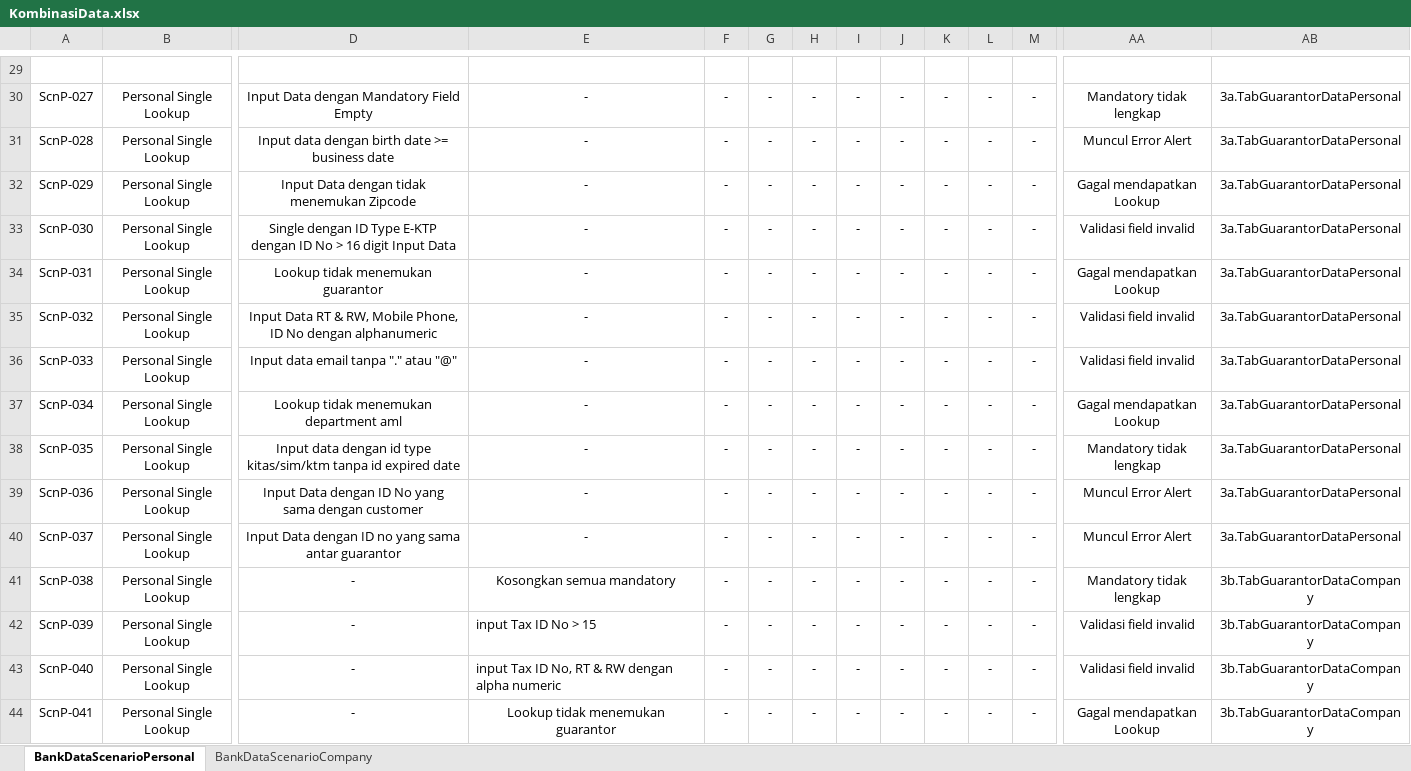
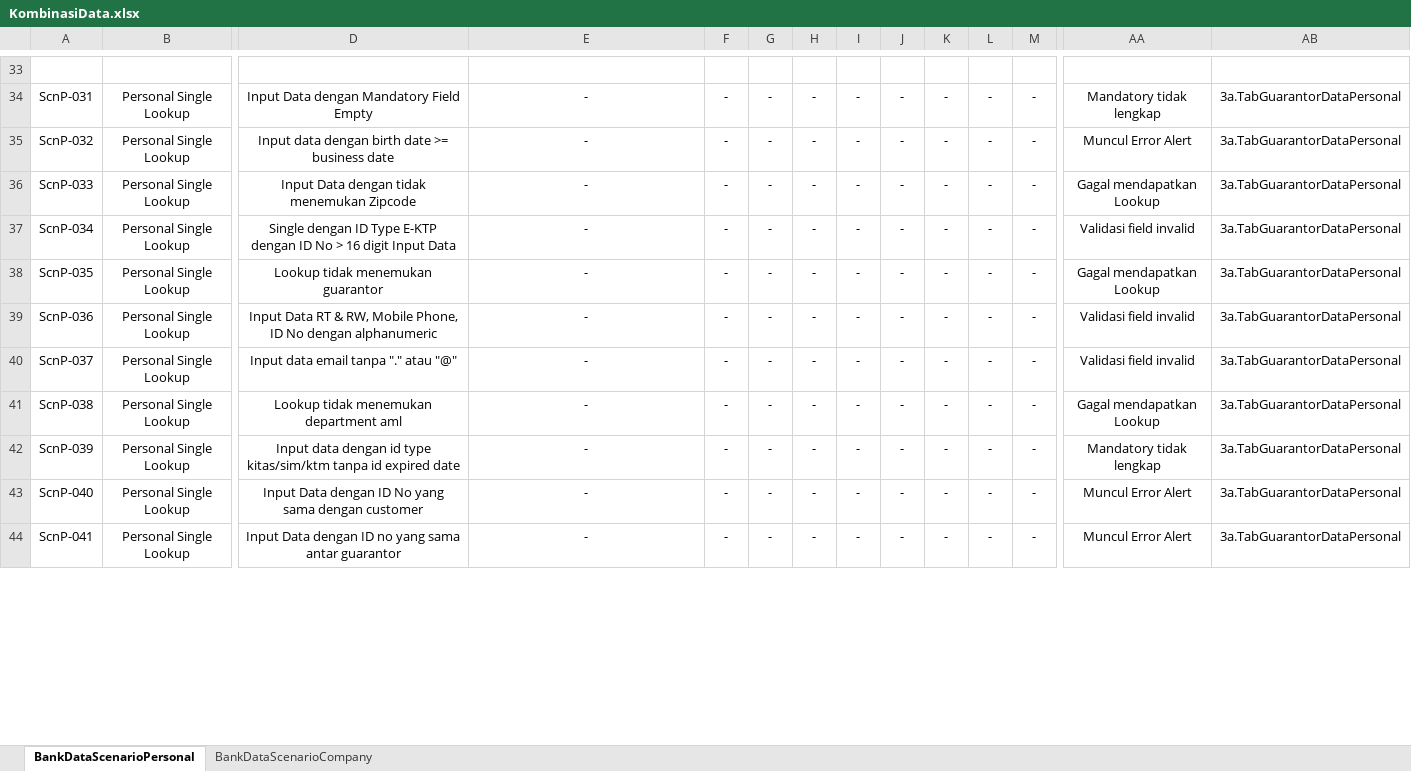
Before and after one commit to qcadins/DemoWorkflow, an Excel workbook: Excel/KombinasiData.xlsx, sheet BankDataScenarioPersonal, drawn as a sheet; only a part is shown, gaps mark what is left out; values as stored, in another font and other column widths than the file's, no borders; removed rows and columns are numbered as before the commit, all else as after; rows hold the shown columns only; the diff covers the shown part only; the diff names each change by its address in the sheet, - before the commit and + after, or states it on an @@ line.

```diff
--- a/Excel/KombinasiData.xlsx (sheet BankDataScenarioPersonal)
+++ b/Excel/KombinasiData.xlsx (sheet BankDataScenarioPersonal)
-row 30: ScnP-027 | Personal Single Lookup | Input Data dengan Mandatory Field Empty | - | - | - | - | - | - | - | - | - | Mandatory tidak lengkap | 3a.TabGuarantorDataPersonal
-row 31: ScnP-028 | Personal Single Lookup | Input data dengan birth date >= business date | - | - | - | - | - | - | - | - | - | Muncul Error Alert | 3a.TabGuarantorDataPersonal
-row 32: ScnP-029 | Personal Single Lookup | Input Data dengan tidak menemukan Zipcode | - | - | - | - | - | - | - | - | - | Gagal mendapatkan Lookup | 3a.TabGuarantorDataPersonal
-row 33: ScnP-030 | Personal Single Lookup | Single dengan ID Type E-KTP dengan ID No > 16 digit Input Data | - | - | - | - | - | - | - | - | - | Validasi field invalid | 3a.TabGuarantorDataPersonal
-D34: Lookup tidak menemukan guarantor
+D34: Input Data dengan Mandatory Field Empty
-AA34: Gagal mendapatkan Lookup
+AA34: Mandatory tidak lengkap
-D35: Input Data RT & RW, Mobile Phone, ID No dengan alphanumeric
+D35: Input data dengan birth date >= business date
-AA35: Validasi field invalid
+AA35: Muncul Error Alert
-D36: Input data email tanpa "." atau "@"
+D36: Input Data dengan tidak menemukan Zipcode
-AA36: Validasi field invalid
+AA36: Gagal mendapatkan Lookup
-D37: Lookup tidak menemukan department aml
+D37: Single dengan ID Type E-KTP dengan ID No > 16 digit Input Data
-AA37: Gagal mendapatkan Lookup
+AA37: Validasi field invalid
-D38: Input data dengan id type kitas/sim/ktm tanpa id expired date
+D38: Lookup tidak menemukan guarantor
-AA38: Mandatory tidak lengkap
+AA38: Gagal mendapatkan Lookup
-D39: Input Data dengan ID No yang sama dengan customer
+D39: Input Data RT & RW, Mobile Phone, ID No dengan alphanumeric
-AA39:AA40: Muncul Error Alert
+AA39:AA40: Validasi field invalid
-D40: Input Data dengan ID no yang sama antar guarantor
+D40: Input data email tanpa "." atau "@"
-D41: -
+D41: Lookup tidak menemukan department aml
-E41: Kosongkan semua mandatory
+E41: -
-AA41: Mandatory tidak lengkap
+AA41: Gagal mendapatkan Lookup
-AB41:AB44: 3b.TabGuarantorDataCompany
+AB41:AB44: 3a.TabGuarantorDataPersonal
-D42: -
+D42: Input data dengan id type kitas/sim/ktm tanpa id expired date
-E42: input Tax ID No > 15
+E42: -
-E42:E43 alignment: left
+E42:E43 alignment: center
-AA42: Validasi field invalid
+AA42: Mandatory tidak lengkap
-D43: -
+D43: Input Data dengan ID No yang sama dengan customer
-E43: input Tax ID No, RT & RW dengan alpha numeric
+E43: -
-AA43: Validasi field invalid
+AA43: Muncul Error Alert
-D44: -
+D44: Input Data dengan ID no yang sama antar guarantor
-E44: Lookup tidak menemukan guarantor
+E44: -
-AA44: Gagal mendapatkan Lookup
+AA44: Muncul Error Alert
```
Also changed, not shown: 10 added rows, 2 removed rows, 84 edited cells, cell formats and merged cells elsewhere in this sheet, 1 other file.
